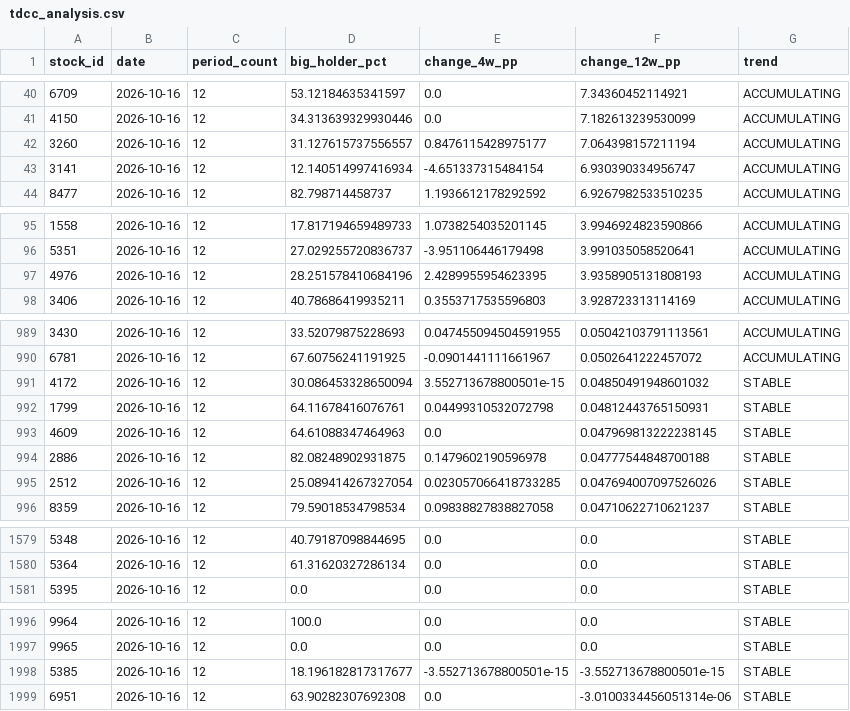
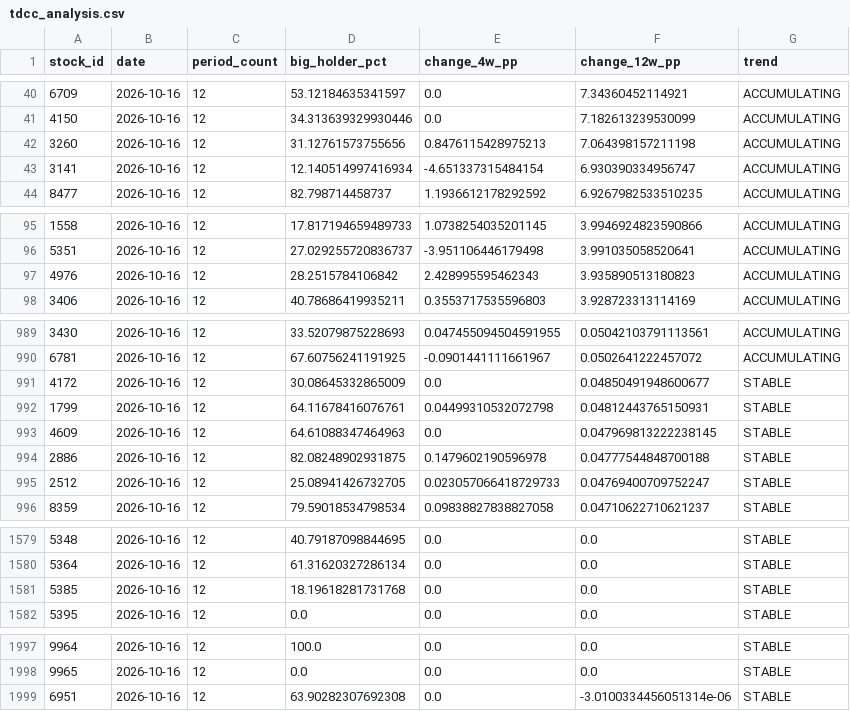
Before and after one commit to seagate1021-code/taiwan-stock-radar, a CSV file: data/history/tdcc_analysis.csv, drawn as a sheet; only a part is shown, gaps mark what is left out; the diff covers the shown part only.

```diff
--- a/data/history/tdcc_analysis.csv
+++ b/data/history/tdcc_analysis.csv
@@ -41,3 +41,3 @@
 4150,2026-10-16,12,34.313639329930446,0.0,7.182613239530099,ACCUMULATING
-3260,2026-10-16,12,31.127615737556557,0.8476115428975177,7.064398157211194,ACCUMULATING
+3260,2026-10-16,12,31.12761573755656,0.8476115428975213,7.064398157211198,ACCUMULATING
 3141,2026-10-16,12,12.140514997416934,-4.651337315484154,6.930390334956747,ACCUMULATING
@@ -96,3 +96,3 @@
 5351,2026-10-16,12,27.029255720836737,-3.951106446179498,3.991035058520641,ACCUMULATING
-4976,2026-10-16,12,28.251578410684196,2.4289955954623395,3.9358905131808193,ACCUMULATING
+4976,2026-10-16,12,28.2515784106842,2.428995595462343,3.935890513180823,ACCUMULATING
 3406,2026-10-16,12,40.78686419935211,0.3553717535596803,3.928723313114169,ACCUMULATING
@@ -990,3 +990,3 @@
 6781,2026-10-16,12,67.60756241191925,-0.0901441111661967,0.0502641222457072,ACCUMULATING
-4172,2026-10-16,12,30.086453328650094,3.552713678800501e-15,0.04850491948601032,STABLE
+4172,2026-10-16,12,30.08645332865009,0.0,0.04850491948600677,STABLE
 1799,2026-10-16,12,64.11678416076761,0.04499310532072798,0.04812443765150931,STABLE
@@ -994,3 +994,3 @@
 2886,2026-10-16,12,82.08248902931875,0.1479602190596978,0.04777544848700188,STABLE
-2512,2026-10-16,12,25.089414267327054,0.023057066418733285,0.047694007097526026,STABLE
+2512,2026-10-16,12,25.08941426732705,0.023057066418729733,0.04769400709752247,STABLE
 8359,2026-10-16,12,79.59018534798534,0.09838827838827058,0.04710622710621237,STABLE
@@ -1580,2 +1580,3 @@
 5364,2026-10-16,12,61.31620327286134,0.0,0.0,STABLE
+5385,2026-10-16,12,18.19618281731768,0.0,0.0,STABLE
 5395,2026-10-16,12,0.0,0.0,0.0,STABLE
@@ -1997,3 +1998,2 @@
 9965,2026-10-16,12,0.0,0.0,0.0,STABLE
-5385,2026-10-16,12,18.196182817317677,-3.552713678800501e-15,-3.552713678800501e-15,STABLE
 6951,2026-10-16,12,63.90282307692308,0.0,-3.0100334456051314e-06,STABLE
```
Also changed, not shown: 45 edited cells elsewhere in this file, 1 other file.
